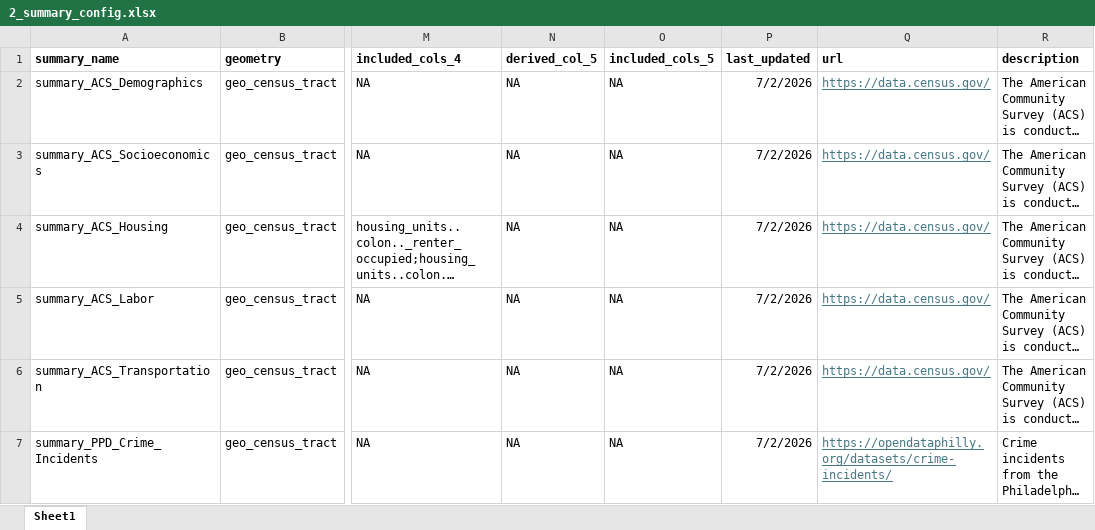
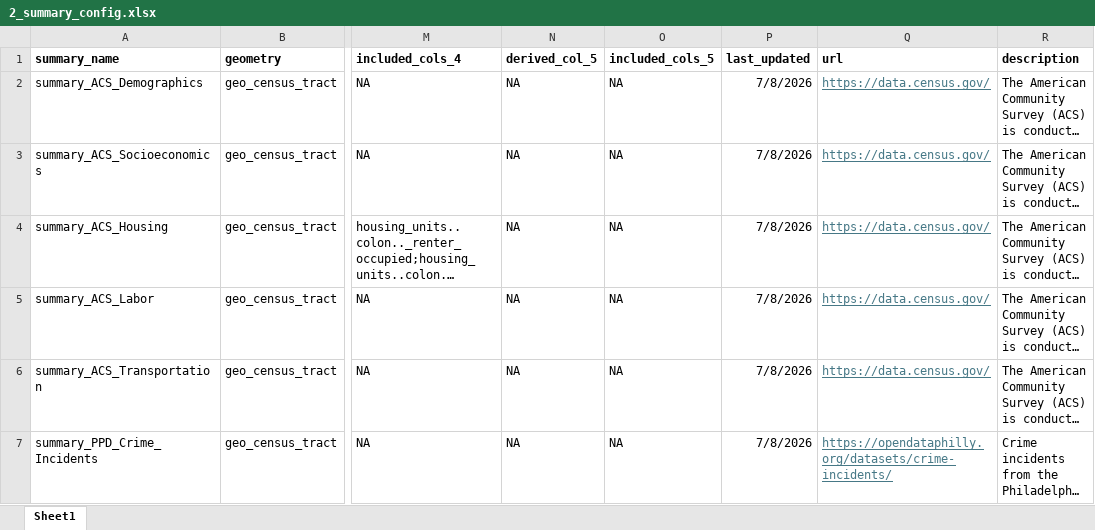
Before and after one commit to robertdietz/BRIDGE-Civic-Map, an Excel workbook: 2_summary_config.xlsx, sheet Sheet1, drawn as a sheet; only a part is shown, gaps mark what is left out; long unchanged cells end in …; values as stored, in another font and other column widths than the file's, no borders; the diff covers the shown part only; the diff names each change by its address in the sheet, - before the commit and + after, or states it on an @@ line.

```diff
--- a/2_summary_config.xlsx (sheet Sheet1)
+++ b/2_summary_config.xlsx (sheet Sheet1)
-P2:P7 (last_updated): 7/2/2026
+P2:P7 (last_updated): 7/8/2026
```
Also changed, not shown: 1 removed row and 4 edited cells elsewhere in this sheet, 4 other files.
